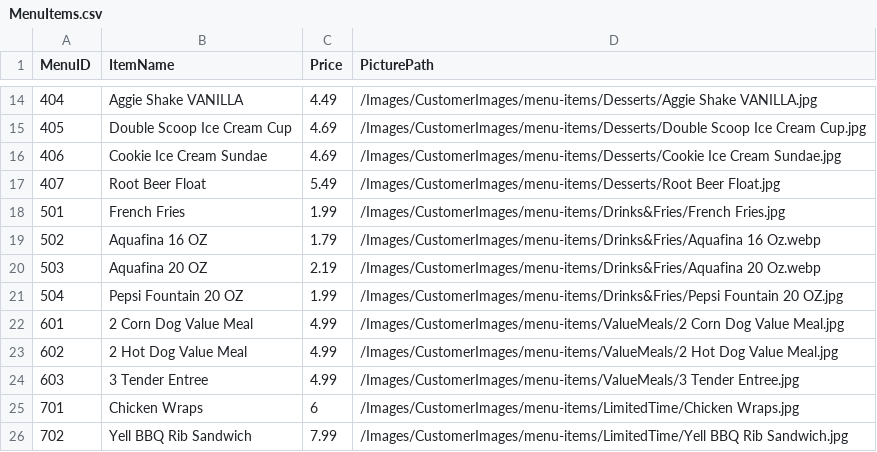
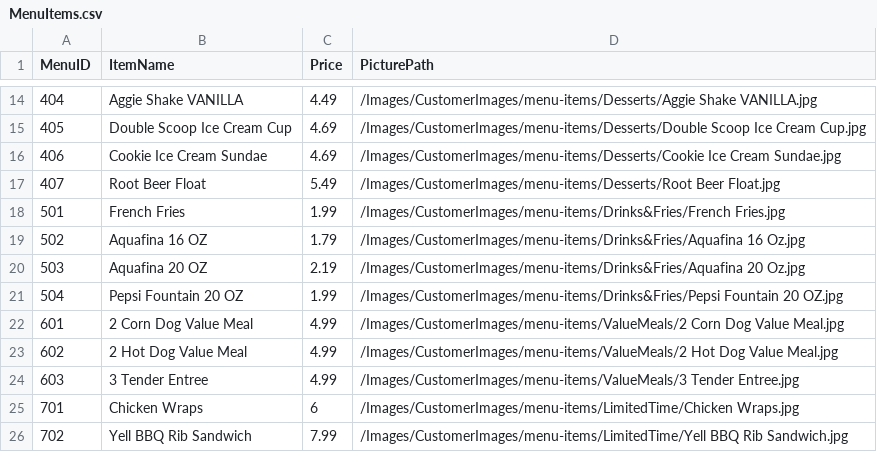
Before and after one commit to heyitsk21/Revs-Point-Of-Sales-System, a CSV file: backend/database_generation/MenuItems.csv, drawn as a sheet; only a part is shown, gaps mark what is left out.

```diff
--- a/backend/database_generation/MenuItems.csv
+++ b/backend/database_generation/MenuItems.csv
@@ -18,4 +18,4 @@ MenuID,ItemName,Price,PicturePath
 501,French Fries,1.99,/Images/CustomerImages/menu-items/Drinks&Fries/French Fries.jpg
-502,Aquafina 16 OZ,1.79,/Images/CustomerImages/menu-items/Drinks&Fries/Aquafina 16 Oz.webp
-503,Aquafina 20 OZ,2.19,/Images/CustomerImages/menu-items/Drinks&Fries/Aquafina 20 Oz.webp
+502,Aquafina 16 OZ,1.79,/Images/CustomerImages/menu-items/Drinks&Fries/Aquafina 16 Oz.jpg
+503,Aquafina 20 OZ,2.19,/Images/CustomerImages/menu-items/Drinks&Fries/Aquafina 20 Oz.jpg
 504,Pepsi Fountain 20 OZ,1.99,/Images/CustomerImages/menu-items/Drinks&Fries/Pepsi Fountain 20 OZ.jpg
```
Also changed, not shown: 2 other files.
